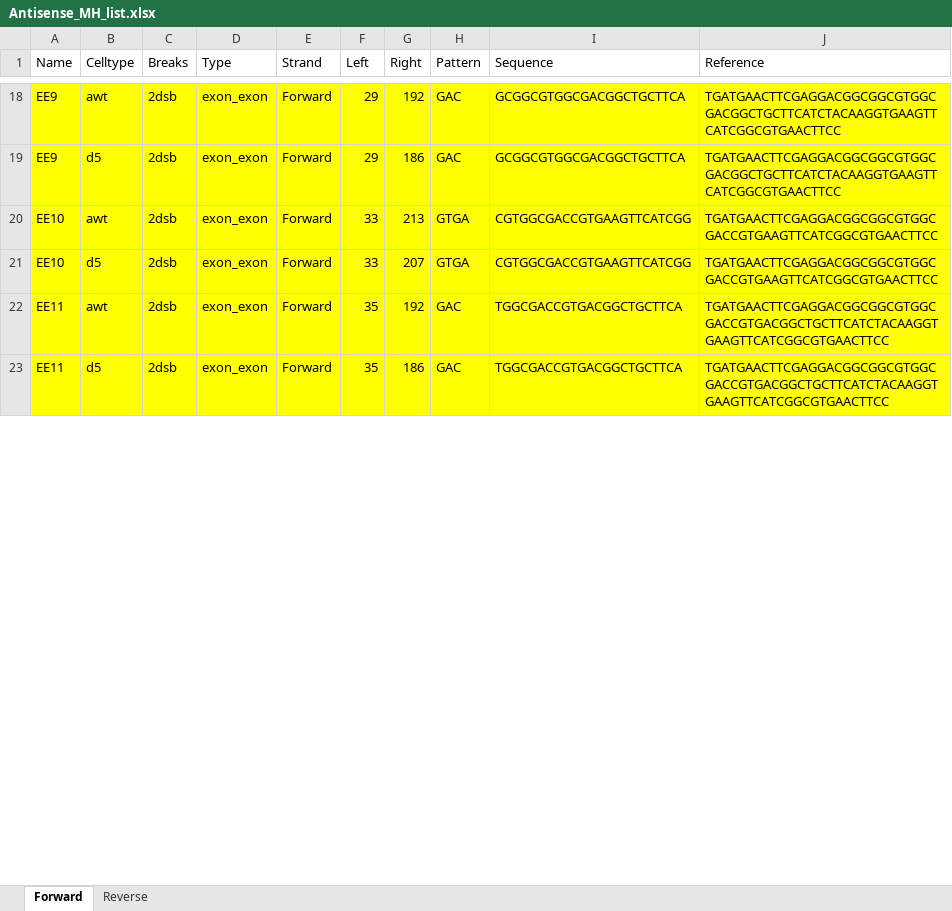
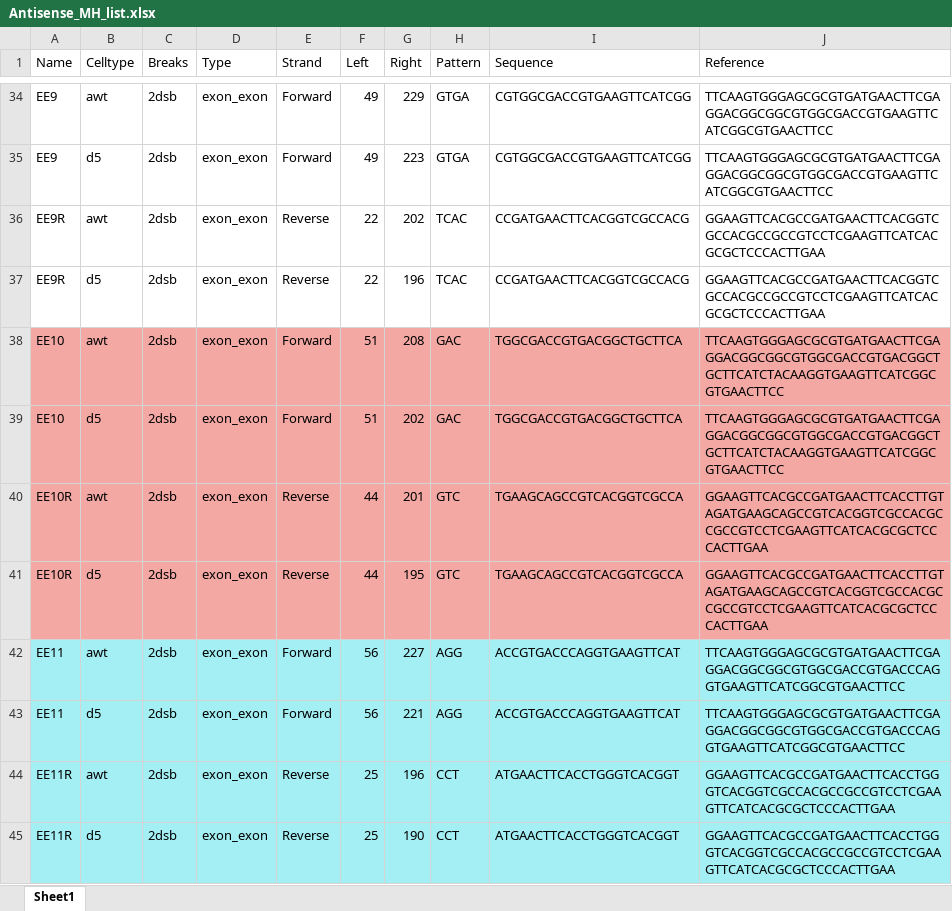
Before and after one commit to tchannagiri/Microhomology_Schemes, an Excel workbook: Antisense_MH_list.xlsx, sheet Sheet1, drawn as a sheet; only a part is shown, gaps mark what is left out; values as stored, in another font and other column widths than the file's, no borders; addresses are those after the commit; the diff covers the shown part only; the diff names each change by its address in the sheet, - before the commit and + after, or states it on an @@ line.

Commit message:
Modifications for the new Antisense reference sequences.

```diff
--- a/Antisense_MH_list.xlsx (sheet Sheet1)
+++ b/Antisense_MH_list.xlsx (sheet Sheet1)
-sheet tab: Forward
+sheet tab: Sheet1
-sheet tab: Reverse
-A34:J35 fill: #FFFF00
+A34:J35 fill: none
-F34:F35 (Left): 29
+F34:F35 (Left): 49
-G34 (Right): 192
+G34 (Right): 229
-H34:H35 (Pattern): GAC
+H34:H35 (Pattern): GTGA
-I34:I35 (Sequence): GCGGCGTGGCGACGGCTGCTTCA
+I34:I35 (Sequence): CGTGGCGACCGTGAAGTTCATCGG
-J34:J35 (Reference): TGATGAACTTCGAGGACGGCGGCGTGGCGACGGCTGCTTCATCTACAAGGTGAAGTTCATCGGCGTGAACTTCC
+J34:J35 (Reference): TTCAAGTGGGAGCGCGTGATGAACTTCGAGGACGGCGGCGTGGCGACCGTGAAGTTCATCGGCGTGAACTTCC
-G35 (Right): 186
+G35 (Right): 223
+row 36: EE9R | awt | 2dsb | exon_exon | Reverse | 22 | 202 | TCAC | CCGATGAACTTCACGGTCGCCACG | GGAAGTTCACGCCGATGAACTTCACGGTCGCCACGCCGCCGTCCTCGAAGTTCATCACGCGCTCCCACTTGAA
+row 37: EE9R | d5 | 2dsb | exon_exon | Reverse | 22 | 196 | TCAC | CCGATGAACTTCACGGTCGCCACG | GGAAGTTCACGCCGATGAACTTCACGGTCGCCACGCCGCCGTCCTCGAAGTTCATCACGCGCTCCCACTTGAA
-A38:J39 fill: #FFFF00
+A38:J39 fill: #F4A8A3
-F38:F39 (Left): 33
+F38:F39 (Left): 51
-G38 (Right): 213
+G38 (Right): 208
-H38:H39 (Pattern): GTGA
+H38:H39 (Pattern): GAC
-I38:I39 (Sequence): CGTGGCGACCGTGAAGTTCATCGG
+I38:I39 (Sequence): TGGCGACCGTGACGGCTGCTTCA
-J38:J39 (Reference): TGATGAACTTCGAGGACGGCGGCGTGGCGACCGTGAAGTTCATCGGCGTGAACTTCC
+J38:J39 (Reference): TTCAAGTGGGAGCGCGTGATGAACTTCGAGGACGGCGGCGTGGCGACCGTGACGGCTGCTTCATCTACAAGGTGAAGTTCATCGGCGTGAACTTCC
-G39 (Right): 207
+G39 (Right): 202
+row 40: EE10R | awt | 2dsb | exon_exon | Reverse | 44 | 201 | GTC | TGAAGCAGCCGTCACGGTCGCCA | GGAAGTTCACGCCGATGAACTTCACCTTGTAGATGAAGCAGCCGTCACGGTCGCCACGCCGCCGTCCTCGAAGTTCATCACGCGCTCCCACTTGAA
+row 41: EE10R | d5 | 2dsb | exon_exon | Reverse | 44 | 195 | GTC | TGAAGCAGCCGTCACGGTCGCCA | GGAAGTTCACGCCGATGAACTTCACCTTGTAGATGAAGCAGCCGTCACGGTCGCCACGCCGCCGTCCTCGAAGTTCATCACGCGCTCCCACTTGAA
-A42:J43 fill: #FFFF00
+A42:J43 fill: #A3EFF4
-F42:F43 (Left): 35
+F42:F43 (Left): 56
-G42 (Right): 192
+G42 (Right): 227
-H42:H43 (Pattern): GAC
+H42:H43 (Pattern): AGG
-I42:I43 (Sequence): TGGCGACCGTGACGGCTGCTTCA
+I42:I43 (Sequence): ACCGTGACCCAGGTGAAGTTCAT
-J42:J43 (Reference): TGATGAACTTCGAGGACGGCGGCGTGGCGACCGTGACGGCTGCTTCATCTACAAGGTGAAGTTCATCGGCGTGAACTTCC
+J42:J43 (Reference): TTCAAGTGGGAGCGCGTGATGAACTTCGAGGACGGCGGCGTGGCGACCGTGACCCAGGTGAAGTTCATCGGCGTGAACTTCC
-G43 (Right): 186
+G43 (Right): 221
+row 44: EE11R | awt | 2dsb | exon_exon | Reverse | 25 | 196 | CCT | ATGAACTTCACCTGGGTCACGGT | GGAAGTTCACGCCGATGAACTTCACCTGGGTCACGGTCGCCACGCCGCCGTCCTCGAAGTTCATCACGCGCTCCCACTTGAA
+row 45: EE11R | d5 | 2dsb | exon_exon | Reverse | 25 | 190 | CCT | ATGAACTTCACCTGGGTCACGGT | GGAAGTTCACGCCGATGAACTTCACCTGGGTCACGGTCGCCACGCCGCCGTCCTCGAAGTTCATCACGCGCTCCCACTTGAA
```
Also changed, not shown: 18 added rows, 2 removed rows, 80 edited cells and cell formats elsewhere in this sheet, 5 other files.
